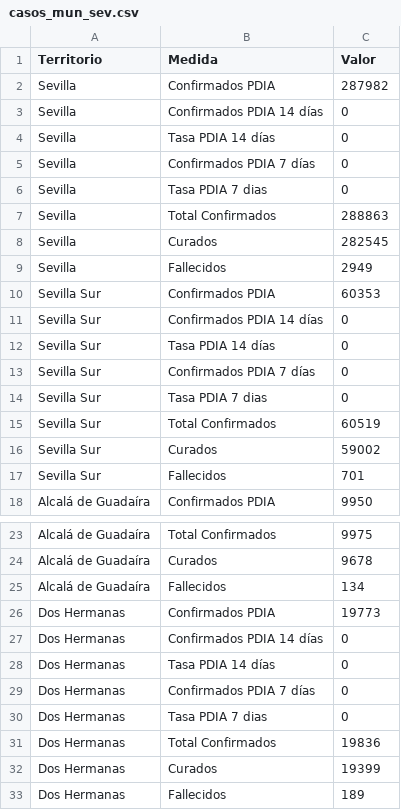
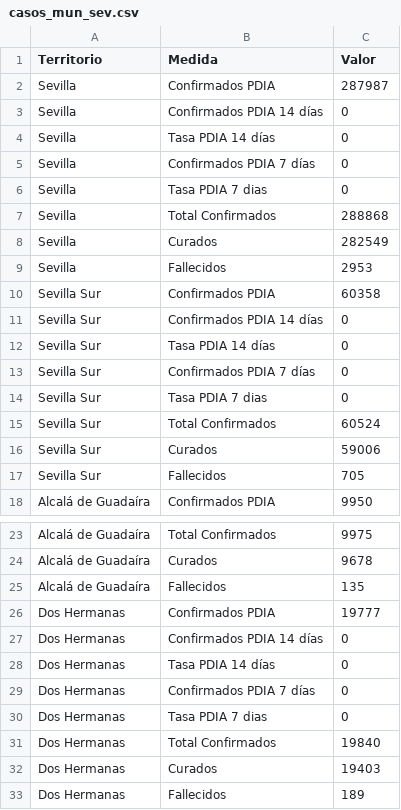
Before and after one commit to jgimfig/TFG, a CSV file: procesos/ficheros/casos_mun_sev.csv, drawn as a sheet; only a part is shown, gaps mark what is left out; the diff covers the shown part only.

Commit message:
Proceso de anotacion_covid

```diff
--- a/procesos/ficheros/casos_mun_sev.csv
+++ b/procesos/ficheros/casos_mun_sev.csv
@@ -1,3 +1,3 @@
 Territorio;Medida;Valor;
-Sevilla;Confirmados PDIA;287982;
+Sevilla;Confirmados PDIA;287987;
 Sevilla;Confirmados PDIA 14 días;0;
@@ -6,6 +6,6 @@ Sevilla;Confirmados PDIA 7 días;0;
 Sevilla;Tasa PDIA 7 dias;0;
-Sevilla;Total Confirmados ;288863;
-Sevilla;Curados;282545;
-Sevilla;Fallecidos;2949;
-Sevilla Sur;Confirmados PDIA;60353;
+Sevilla;Total Confirmados ;288868;
+Sevilla;Curados;282549;
+Sevilla;Fallecidos;2953;
+Sevilla Sur;Confirmados PDIA;60358;
 Sevilla Sur;Confirmados PDIA 14 días;0;
@@ -14,5 +14,5 @@ Sevilla Sur;Confirmados PDIA 7 días;0;
 Sevilla Sur;Tasa PDIA 7 dias;0;
-Sevilla Sur;Total Confirmados ;60519;
-Sevilla Sur;Curados;59002;
-Sevilla Sur;Fallecidos;701;
+Sevilla Sur;Total Confirmados ;60524;
+Sevilla Sur;Curados;59006;
+Sevilla Sur;Fallecidos;705;
 Alcalá de Guadaíra;Confirmados PDIA;9950;
@@ -24,4 +24,4 @@ Alcalá de Guadaíra;Total Confirmados ;9975;
 Alcalá de Guadaíra;Curados;9678;
-Alcalá de Guadaíra;Fallecidos;134;
-Dos Hermanas;Confirmados PDIA;19773;
+Alcalá de Guadaíra;Fallecidos;135;
+Dos Hermanas;Confirmados PDIA;19777;
 Dos Hermanas;Confirmados PDIA 14 días;0;
@@ -30,4 +30,4 @@ Dos Hermanas;Confirmados PDIA 7 días;0;
 Dos Hermanas;Tasa PDIA 7 dias;0;
-Dos Hermanas;Total Confirmados ;19836;
-Dos Hermanas;Curados;19399;
+Dos Hermanas;Total Confirmados ;19840;
+Dos Hermanas;Curados;19403;
 Dos Hermanas;Fallecidos;189;
```
Also changed, not shown: 7 edited cells elsewhere in this file, procesos/ficheros/casos_mun_jae.csv, procesos/ficheros/casos_mun_mal.csv, 5 other files.
